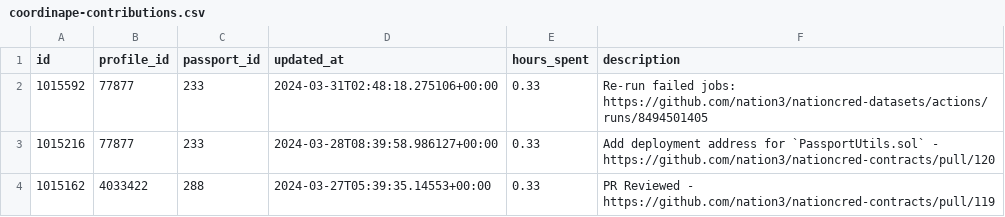
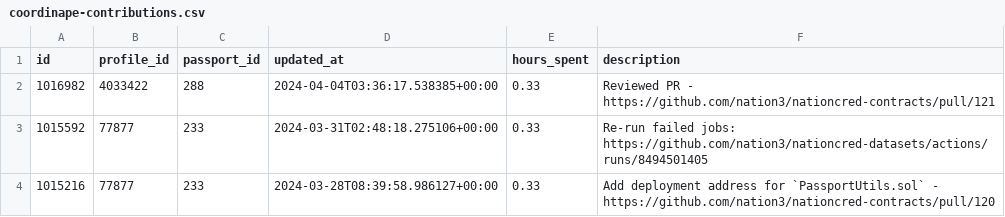
Before and after one commit to nation3/citizen-rewards, a CSV file: development-guild/contributions/coordinape-contributions.csv, drawn as a sheet; only a part is shown; the shorter side is filled out with more unchanged rows; the diff names each change by its address in the sheet, - before the commit and + after, or states it on an @@ line.

Commit message:
🧙 development guild - fetch coordinape contributions

```diff
--- a/development-guild/contributions/coordinape-contributions.csv
+++ b/development-guild/contributions/coordinape-contributions.csv
+row 2: 1016982 | 4033422 | 288 | 2024-04-04T03:36:17.538385+00:00 | 0.33 | Reviewed PR - https://github.com/nation3/nationcred-contracts/pull/121
```
